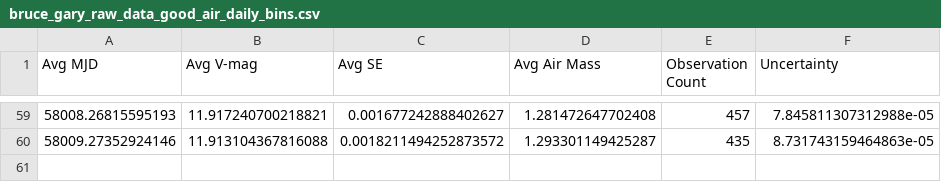
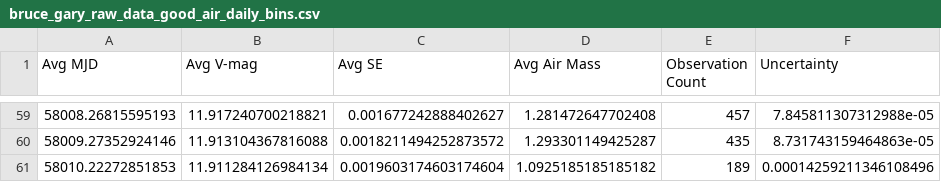
Before and after one commit to michaelreaton/BruceGaryKIC846DataTool, a CSV file: Combined/bruce_gary_raw_data_good_air_daily_bins.csv, drawn as a sheet; only a part is shown, gaps mark what is left out; the diff names each change by its address in the sheet, - before the commit and + after, or states it on an @@ line.

```diff
--- a/Combined/bruce_gary_raw_data_good_air_daily_bins.csv
+++ b/Combined/bruce_gary_raw_data_good_air_daily_bins.csv
+row 61: 58010.22272851853 | 11.911284126984134 | 0.0019603174603174604 | 1.0925185185185182 | 189 | 0.00014259211346108496
```
Also changed, not shown: Combined/bruce_gary_raw_data_good_air_daily_bins_dips_excluded.csv, Combined/bruce_gary_raw_data_good_air_hourly_bins.csv, 8 other files.
